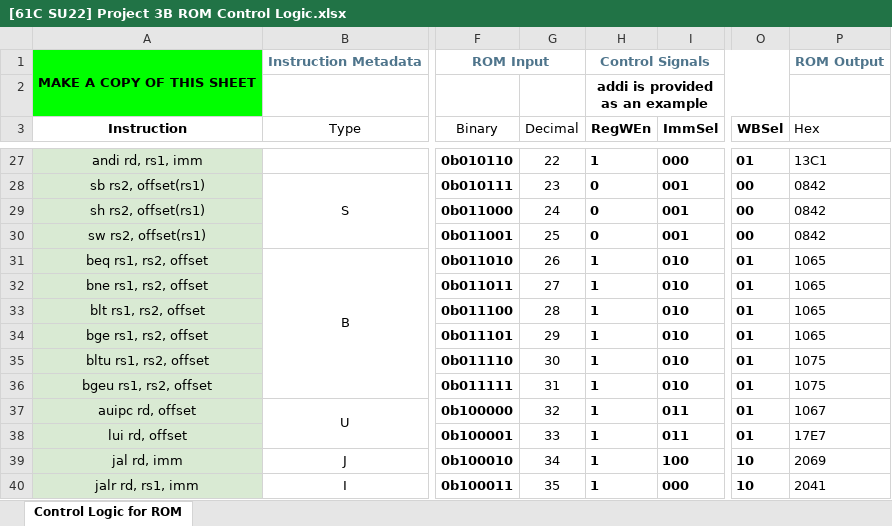
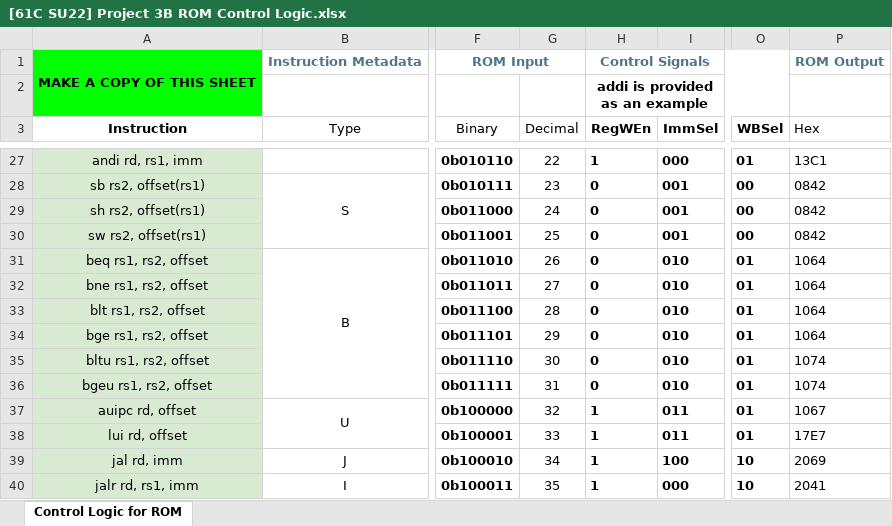
Before and after one commit to ccz-zhao/CS61c, an Excel workbook: docs/[61C SU22] Project 3B ROM Control Logic.xlsx, sheet Control Logic for ROM, drawn as a sheet; only a part is shown, gaps mark what is left out; values as stored, in another font and other column widths than the file's, no borders; conditional formats not drawn; the diff names each change by its address in the sheet, - before the commit and + after, or states it on an @@ line.

```diff
--- a/docs/[61C SU22] Project 3B ROM Control Logic.xlsx (sheet Control Logic for ROM)
+++ b/docs/[61C SU22] Project 3B ROM Control Logic.xlsx (sheet Control Logic for ROM)
-H31:H36 (RegWEn): 1
+H31:H36 (RegWEn): 0
-P31:P34 (Hex): 1065
+P31:P34 (Hex): 1064
-P35:P36 (Hex): 1075
+P35:P36 (Hex): 1074
```
Also changed, not shown: hidden cells, 8 other files.
